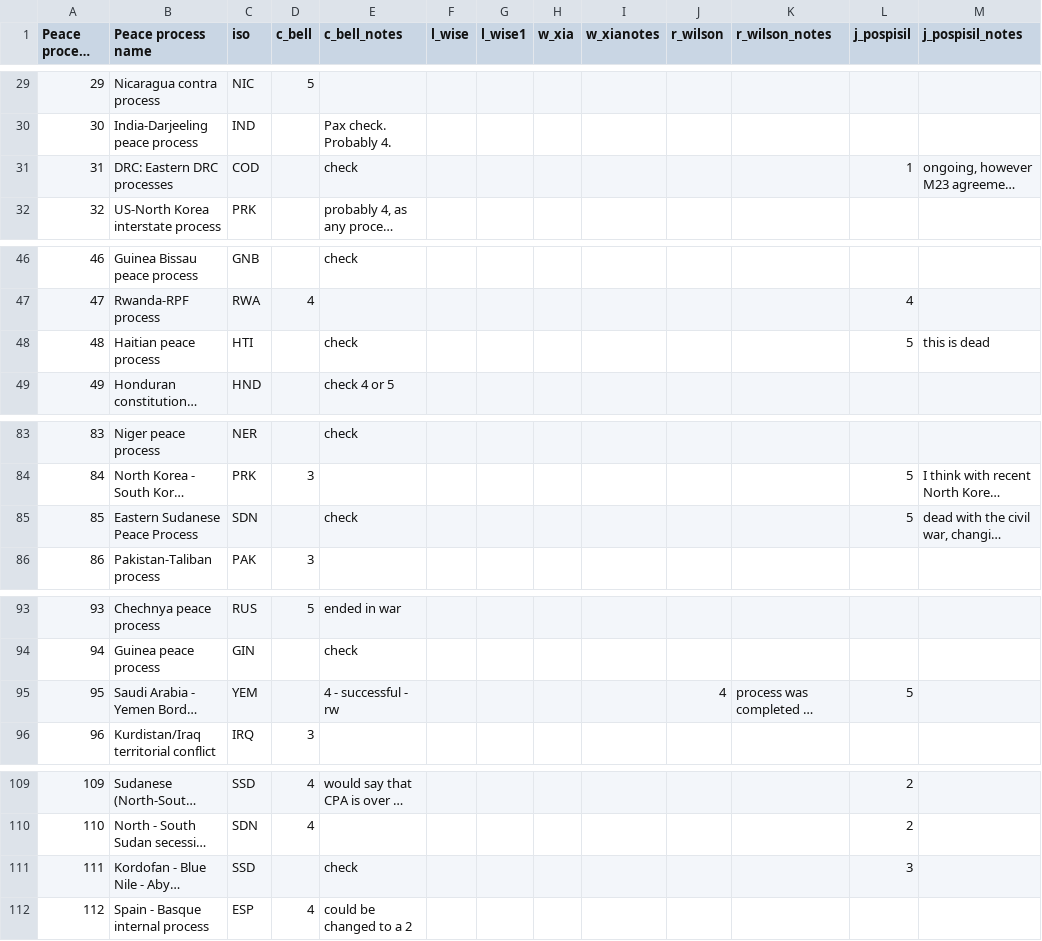
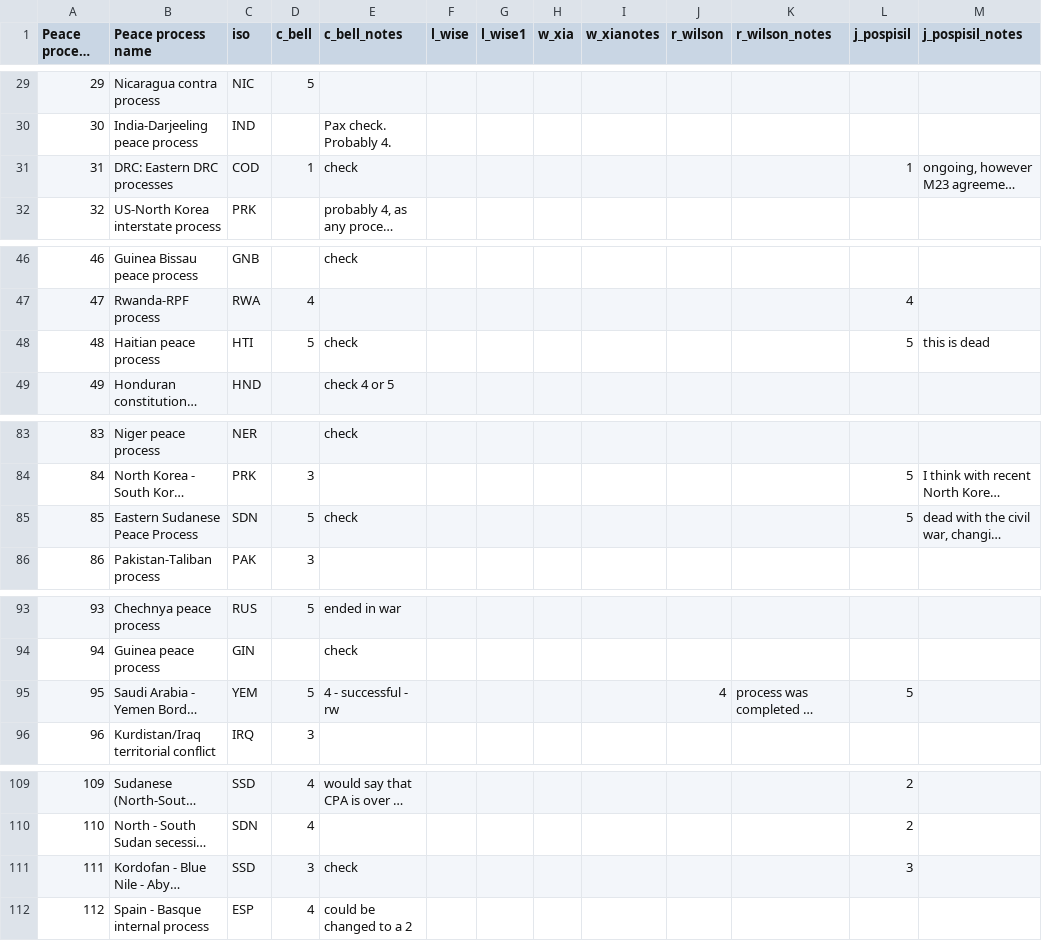
Before and after one commit to tvancisin/peaceRep_land_page, a CSV file: data/prog.csv, drawn as a sheet; only a part is shown, gaps mark what is left out; long unchanged cells end in …; the diff covers the shown part only; the diff names each change by its address in the sheet, - before the commit and + after, or states it on an @@ line.

```diff
--- a/data/prog.csv
+++ b/data/prog.csv
-D31 (c_bell): (empty)
+D31 (c_bell): 1
-D48 (c_bell): (empty)
+D48 (c_bell): 5
-D85 (c_bell): (empty)
+D85 (c_bell): 5
-D95 (c_bell): (empty)
+D95 (c_bell): 5
-D111 (c_bell): (empty)
+D111 (c_bell): 3
```
Also changed, not shown: 12 edited cells elsewhere in this file, 1 other file.
